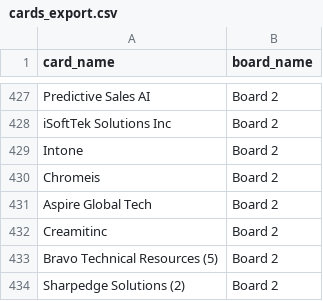
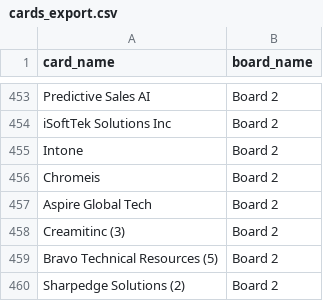
Before and after one commit to Falinkaz/autofdboardv1, a CSV file: cards_export.csv, drawn as a sheet; only a part is shown, gaps mark what is left out; the diff covers the shown part only.

```diff
--- a/cards_export.csv
+++ b/cards_export.csv
@@ -431,3 +457,3 @@ Chromeis,Board 2
 Aspire Global Tech,Board 2
-Creamitinc,Board 2
+Creamitinc (3),Board 2
 Bravo Technical Resources (5),Board 2
```
Also changed, not shown: 8 added rows, 18 moved rows and 8 edited cells elsewhere in this file.
